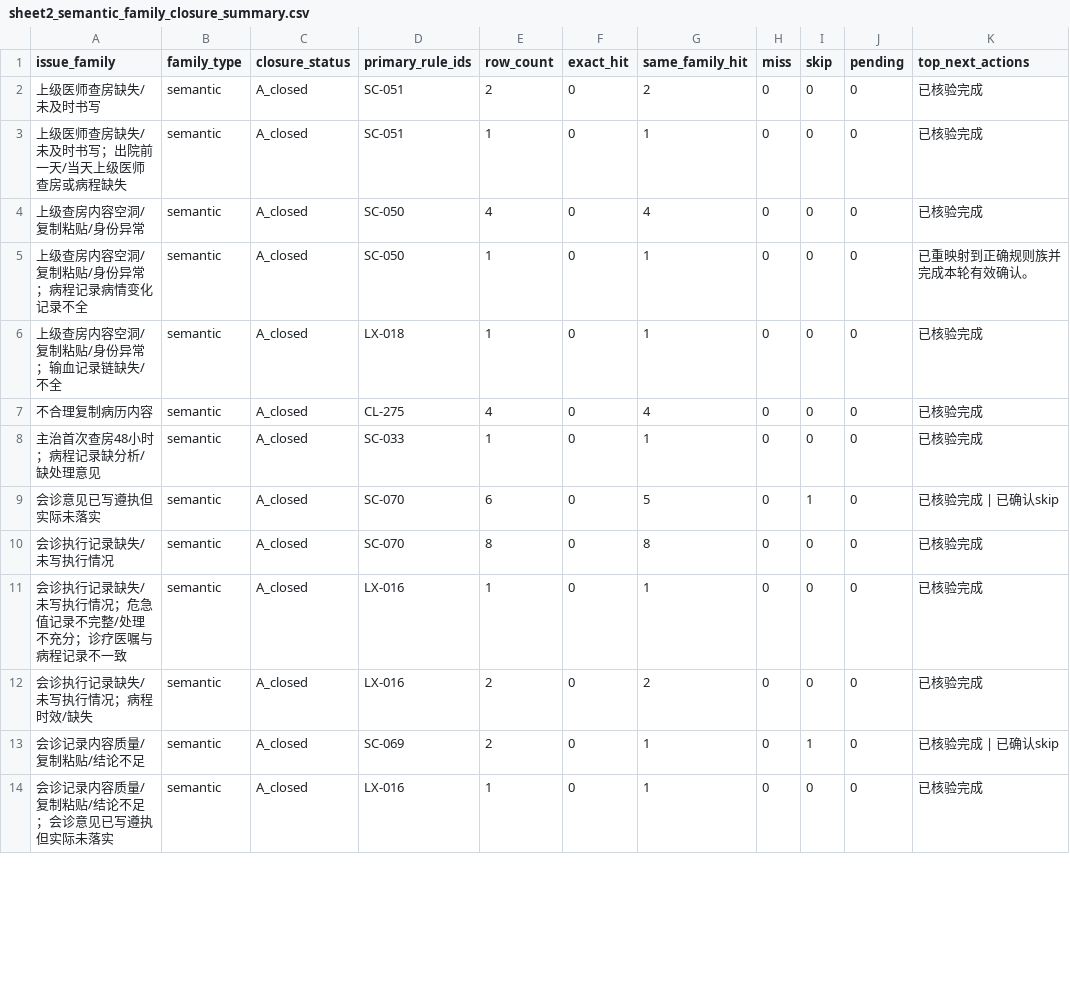
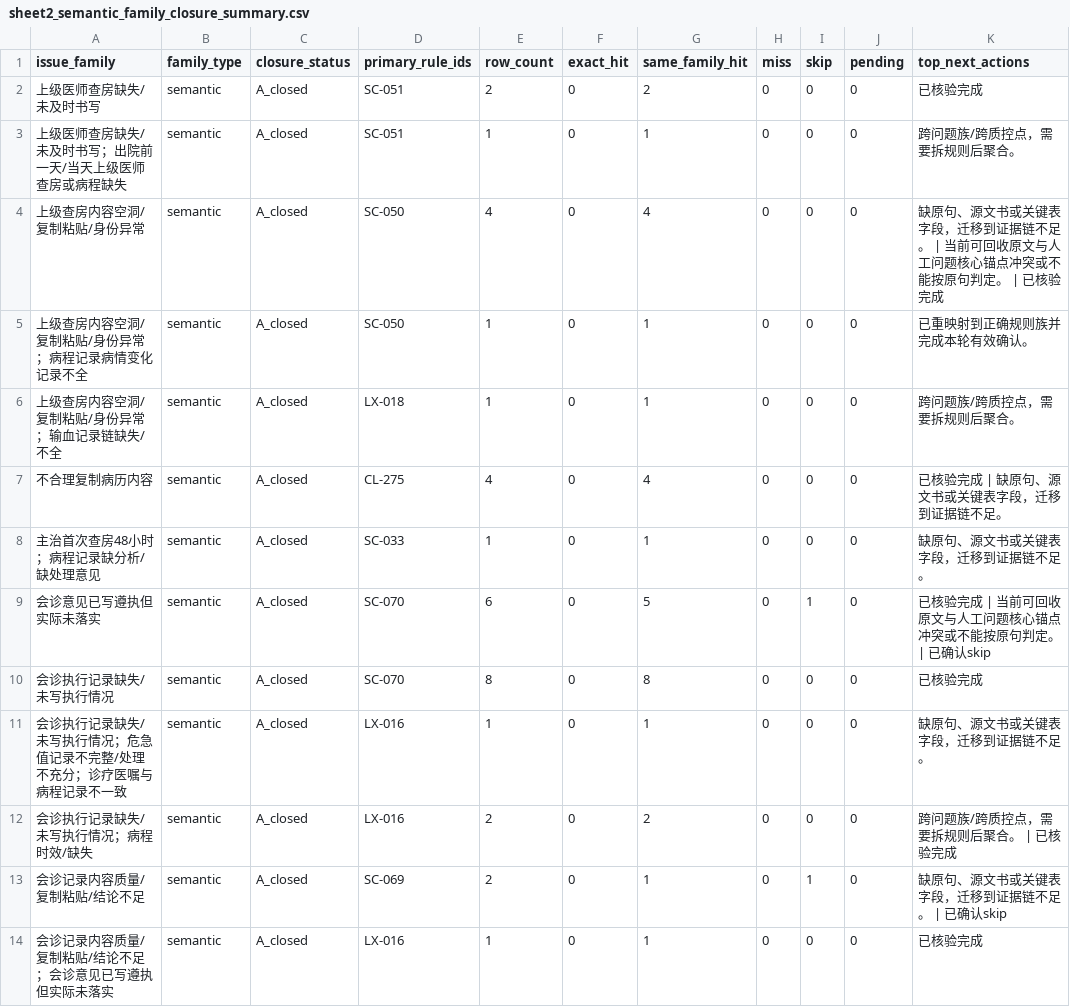
Before and after one commit to softjazzz/combined, a CSV file: apps/medqc-web/docs/0418/QC/sheet2_semantic_family_closure_summary.csv, drawn as a sheet; only a part is shown; the diff covers the shown part only.

```diff
--- a/apps/medqc-web/docs/0418/QC/sheet2_semantic_family_closure_summary.csv
+++ b/apps/medqc-web/docs/0418/QC/sheet2_semantic_family_closure_summary.csv
@@ -2,13 +2,13 @@ issue_family,family_type,closure_status,primary_rule_ids,row_count,exact_hit,sam
 上级医师查房缺失/未及时书写,semantic,A_closed,SC-051,2,0,2,0,0,0,已核验完成
-上级医师查房缺失/未及时书写；出院前一天/当天上级医师查房或病程缺失,semantic,A_closed,SC-051,1,0,1,0,0,0,已核验完成
-上级查房内容空洞/复制粘贴/身份异常,semantic,A_closed,SC-050,4,0,4,0,0,0,已核验完成
+上级医师查房缺失/未及时书写；出院前一天/当天上级医师查房或病程缺失,semantic,A_closed,SC-051,1,0,1,0,0,0,跨问题族/跨质控点，需要拆规则后聚合。
+上级查房内容空洞/复制粘贴/身份异常,semantic,A_closed,SC-050,4,0,4,0,0,0,缺原句、源文书或关键表字段，迁移到证据链不足。 | 当前可回收原文与人工问题核心锚点冲突或不能按原句判定。 | 已核验完成
 上级查房内容空洞/复制粘贴/身份异常；病程记录病情变化记录不全,semantic,A_closed,SC-050,1,0,1,0,0,0,已重映射到正确规则族并完成本轮有效确认。
-上级查房内容空洞/复制粘贴/身份异常；输血记录链缺失/不全,semantic,A_closed,LX-018,1,0,1,0,0,0,已核验完成
-不合理复制病历内容,semantic,A_closed,CL-275,4,0,4,0,0,0,已核验完成
-主治首次查房48小时；病程记录缺分析/缺处理意见,semantic,A_closed,SC-033,1,0,1,0,0,0,已核验完成
-会诊意见已写遵执但实际未落实,semantic,A_closed,SC-070,6,0,5,0,1,0,已核验完成 | 已确认skip
+上级查房内容空洞/复制粘贴/身份异常；输血记录链缺失/不全,semantic,A_closed,LX-018,1,0,1,0,0,0,跨问题族/跨质控点，需要拆规则后聚合。
+不合理复制病历内容,semantic,A_closed,CL-275,4,0,4,0,0,0,已核验完成 | 缺原句、源文书或关键表字段，迁移到证据链不足。
+主治首次查房48小时；病程记录缺分析/缺处理意见,semantic,A_closed,SC-033,1,0,1,0,0,0,缺原句、源文书或关键表字段，迁移到证据链不足。
+会诊意见已写遵执但实际未落实,semantic,A_closed,SC-070,6,0,5,0,1,0,已核验完成 | 当前可回收原文与人工问题核心锚点冲突或不能按原句判定。 | 已确认skip
 会诊执行记录缺失/未写执行情况,semantic,A_closed,SC-070,8,0,8,0,0,0,已核验完成
-会诊执行记录缺失/未写执行情况；危急值记录不完整/处理不充分；诊疗医嘱与病程记录不一致,semantic,A_closed,LX-016,1,0,1,0,0,0,已核验完成
-会诊执行记录缺失/未写执行情况；病程时效/缺失,semantic,A_closed,LX-016,2,0,2,0,0,0,已核验完成
-会诊记录内容质量/复制粘贴/结论不足,semantic,A_closed,SC-069,2,0,1,0,1,0,已核验完成 | 已确认skip
+会诊执行记录缺失/未写执行情况；危急值记录不完整/处理不充分；诊疗医嘱与病程记录不一致,semantic,A_closed,LX-016,1,0,1,0,0,0,缺原句、源文书或关键表字段，迁移到证据链不足。
+会诊执行记录缺失/未写执行情况；病程时效/缺失,semantic,A_closed,LX-016,2,0,2,0,0,0,跨问题族/跨质控点，需要拆规则后聚合。 | 已核验完成
+会诊记录内容质量/复制粘贴/结论不足,semantic,A_closed,SC-069,2,0,1,0,1,0,缺原句、源文书或关键表字段，迁移到证据链不足。 | 已确认skip
 会诊记录内容质量/复制粘贴/结论不足；会诊意见已写遵执但实际未落实,semantic,A_closed,LX-016,1,0,1,0,0,0,已核验完成
```
Also changed, not shown: 13 edited cells elsewhere in this file, apps/medqc-web/docs/0418/QC/sheet2_exact_review_matrix.csv, apps/medqc-web/docs/0418/QC/sheet2_exact_review_overrides.csv, 17 other files.
